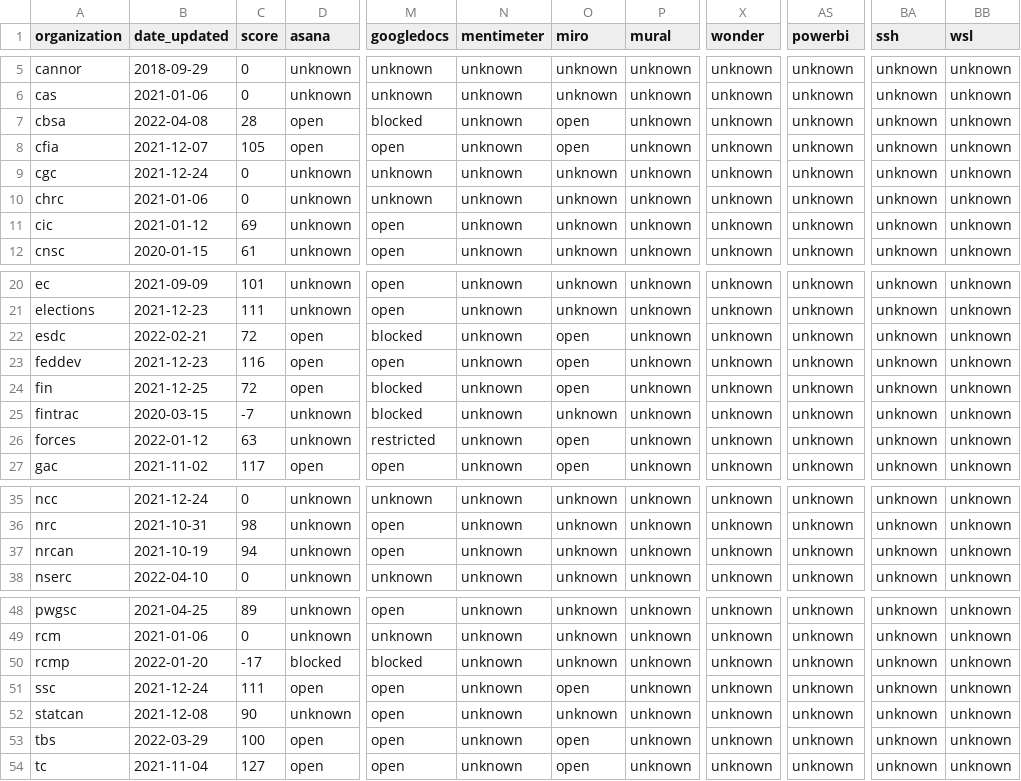
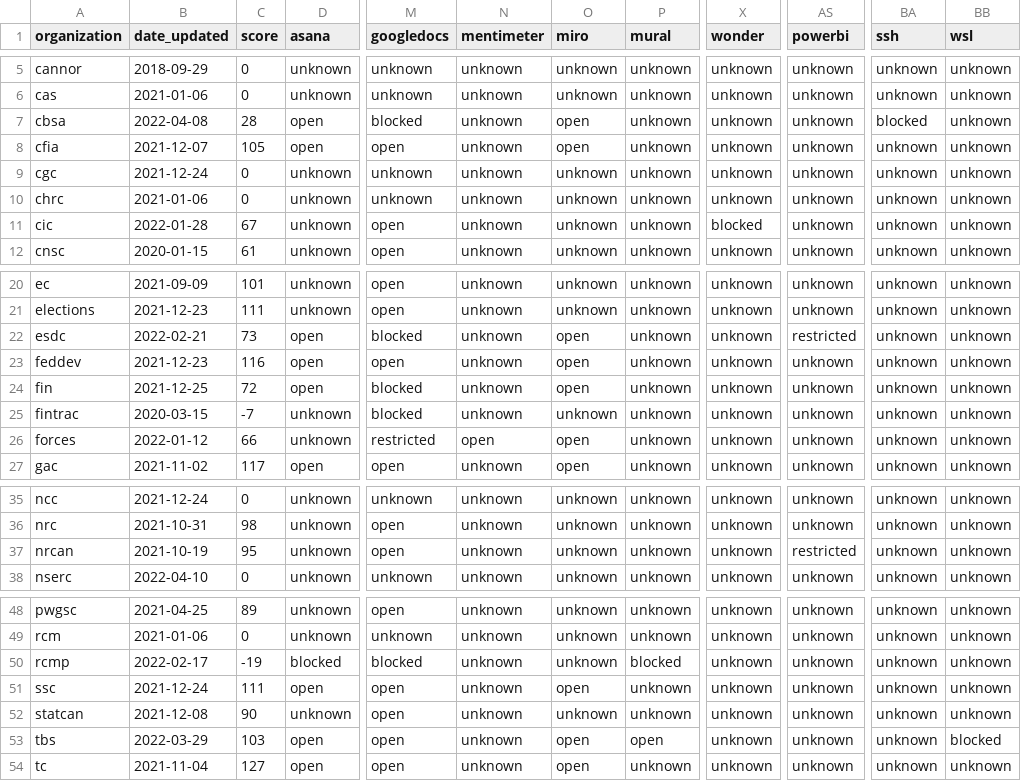
Before and after one commit to isthisblocked/isthisblockedinmydepartment.ca, a CSV file: src/data/organization_status.csv, drawn as a sheet; only a part is shown, gaps mark what is left out; the diff covers the shown part only; the diff names each change by its address in the sheet, - before the commit and + after, or states it on an @@ line.

Commit message:
Updated data for 2022-04-11

```diff
--- a/src/data/organization_status.csv
+++ b/src/data/organization_status.csv
-BA7 (ssh): unknown
+BA7 (ssh): blocked
-B11 (date_updated): 2021-01-12
+B11 (date_updated): 2022-01-28
-C11 (score): 69
+C11 (score): 67
-X11 (wonder): unknown
+X11 (wonder): blocked
-C22 (score): 72
+C22 (score): 73
-AS22 (powerbi): unknown
+AS22 (powerbi): restricted
-C26 (score): 63
+C26 (score): 66
-N26 (mentimeter): unknown
+N26 (mentimeter): open
-C37 (score): 94
+C37 (score): 95
-AS37 (powerbi): unknown
+AS37 (powerbi): restricted
-B50 (date_updated): 2022-01-20
+B50 (date_updated): 2022-02-17
-C50 (score): -17
+C50 (score): -19
-P50 (mural): unknown
+P50 (mural): blocked
-C53 (score): 100
+C53 (score): 103
-P53 (mural): unknown
+P53 (mural): open
-BB53 (wsl): unknown
+BB53 (wsl): blocked
```
Also changed, not shown: 1 edited cell elsewhere in this file.
